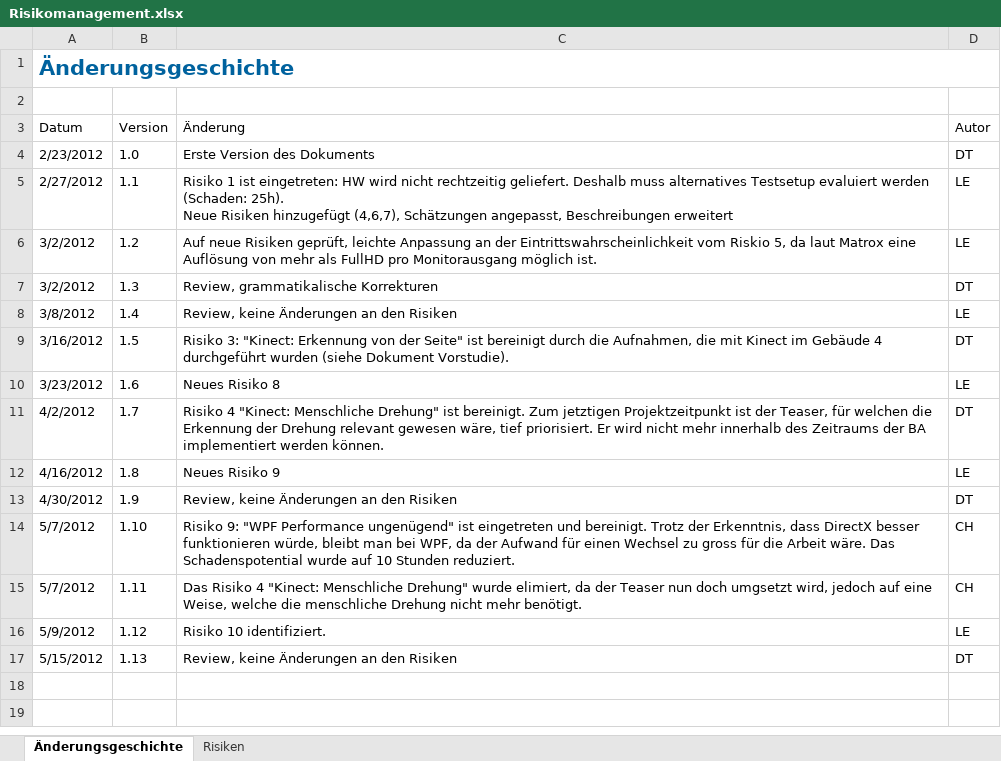
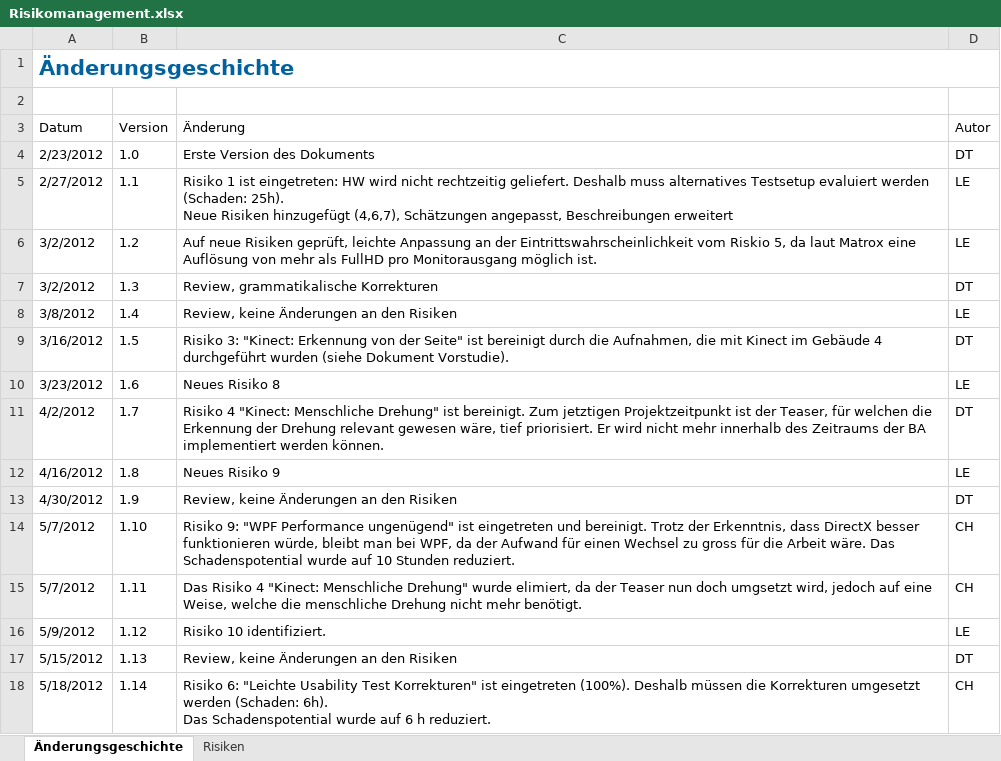
Before and after one commit to lukaselmer/hsr-bachelor-thesis-videowall, an Excel workbook: doc/Bericht/05_Technischer Bericht/02_Projektmanagement/Risikomanagement.xlsx, sheet Änderungsgeschichte, drawn as a sheet; values as stored, in another font and other column widths than the file's, no borders; table styles not drawn; ↵ is a line break in a cell; the diff names each change by its address in the sheet, - before the commit and + after, or states it on an @@ line.

Commit message:
refs #710
Former-commit-id: 679f9d487e9f9b687a7926361b81d406e17ad9bc

```diff
--- a/doc/Bericht/05_Technischer Bericht/02_Projektmanagement/Risikomanagement.xlsx (sheet Änderungsgeschichte)
+++ b/doc/Bericht/05_Technischer Bericht/02_Projektmanagement/Risikomanagement.xlsx (sheet Änderungsgeschichte)
+row 18: 5/18/2012 | 1.14 | Risiko 6: "Leichte Usability Test Korrekturen" ist eingetreten (100%). Deshalb müssen die Korrekturen umgesetzt werden (Schaden: 6h). ↵ Das Schadenspotential wurde auf 6 h reduziert. | CH
```
Also changed, not shown: sheet Risiken.
